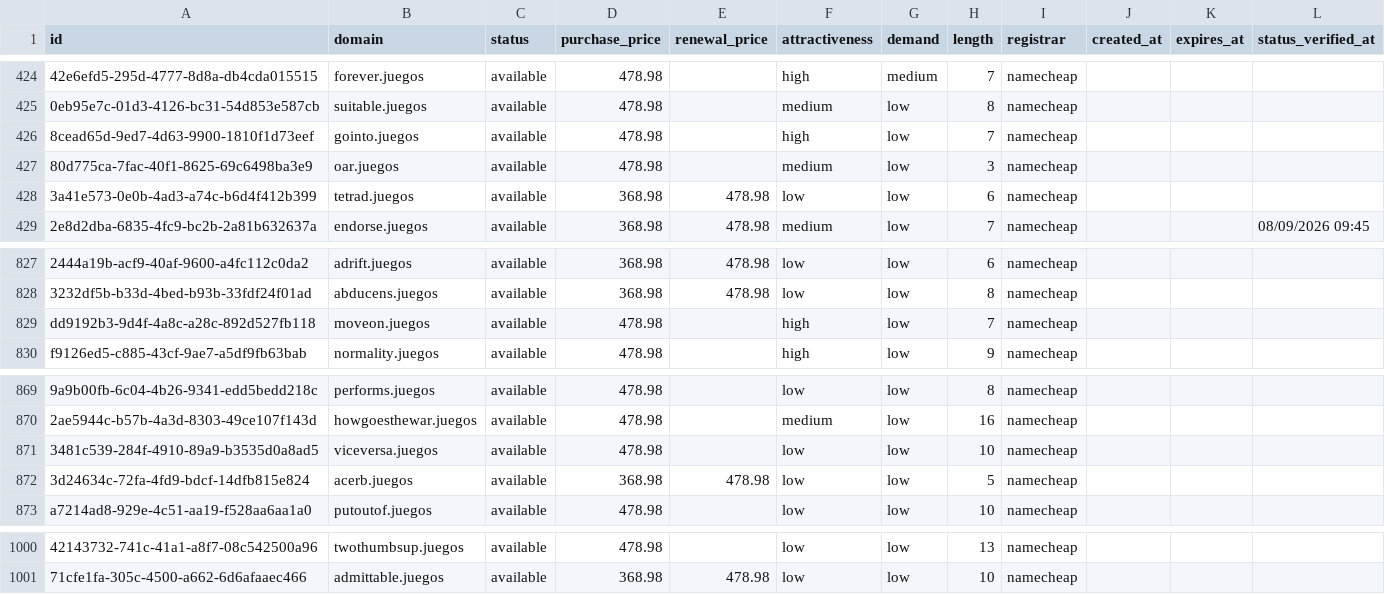
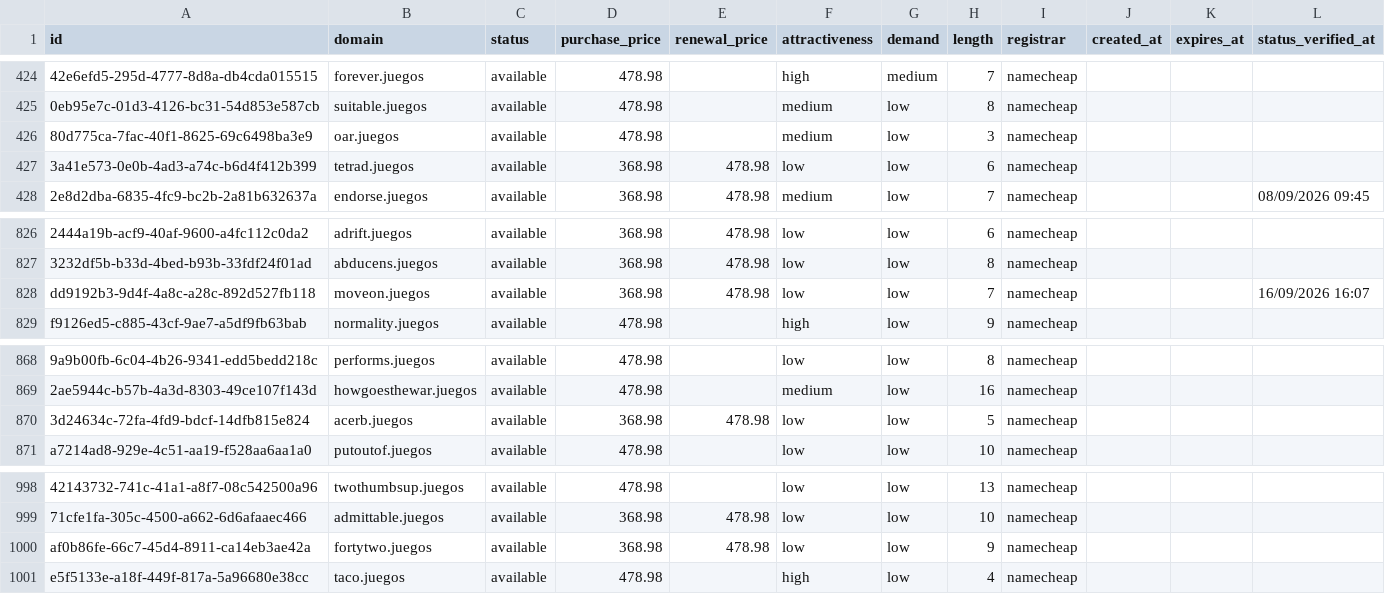
Before and after one commit to UniqueDomains/juegos-oneword-domains, a CSV file: juegos.csv, drawn as a sheet; only a part is shown, gaps mark what is left out; removed rows and columns are numbered as before the commit, all else as after; the diff names each change by its address in the sheet, - before the commit and + after, or states it on an @@ line.

Commit message:
Domains update

```diff
--- a/juegos.csv
+++ b/juegos.csv
-row 426: 8cead65d-9ed7-4d63-9900-1810f1d73eef | gointo.juegos | available | 478.98 |  | high | low | 7 | namecheap
-D828 (purchase_price): 478.98
+D828 (purchase_price): 368.98
-E828 (renewal_price): (empty)
+E828 (renewal_price): 478.98
-F828 (attractiveness): high
+F828 (attractiveness): low
-L828 (status_verified_at): (empty)
+L828 (status_verified_at): 16/09/2026 16:07
-row 871: 3481c539-284f-4910-89a9-b3535d0a8ad5 | viceversa.juegos | available | 478.98 |  | low | low | 10 | namecheap
+row 1000: af0b86fe-66c7-45d4-8911-ca14eb3ae42a | fortytwo.juegos | available | 368.98 | 478.98 | low | low | 9 | namecheap
+row 1001: e5f5133e-a18f-449f-817a-5a96680e38cc | taco.juegos | available | 478.98 |  | high | low | 4 | namecheap
```
Also changed, not shown: 4 other files.
